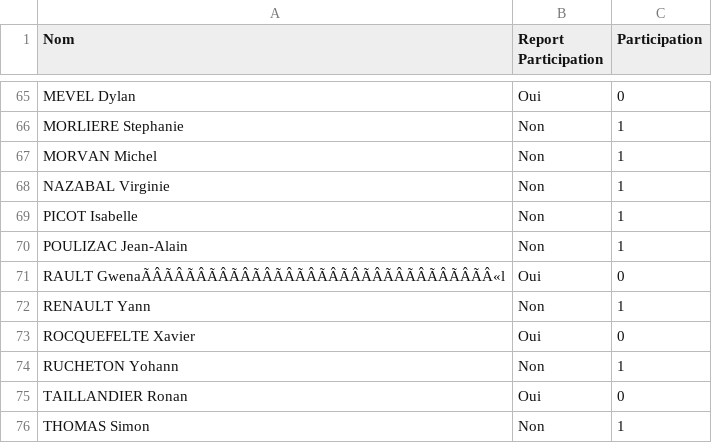
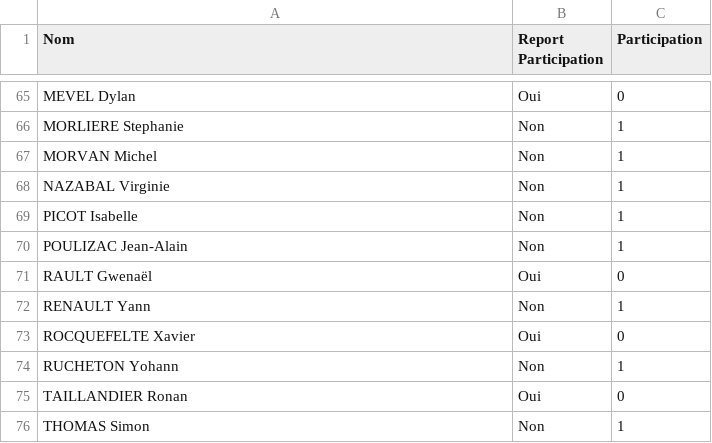
Before and after one commit to eliazmorvan/Optim_Natation, a CSV file: csv/participation_novembre.csv, drawn as a sheet; only a part is shown, gaps mark what is left out; the diff covers the shown part only; the diff names each change by its address in the sheet, - before the commit and + after, or states it on an @@ line.

```diff
--- a/csv/participation_novembre.csv
+++ b/csv/participation_novembre.csv
-A71 (Nom): RAULT GwenaÃÂÃÂÃÂÃÂÃÂÃÂÃÂÃÂÃÂÃÂÃÂÃÂÃÂÃÂÃÂÃÂ«l
+A71 (Nom): RAULT Gwenaël
```
Also changed, not shown: 9 edited cells elsewhere in this file, csv/equipe_M_novembre.csv, csv/femmes_points_novembre.csv, 9 other files.
